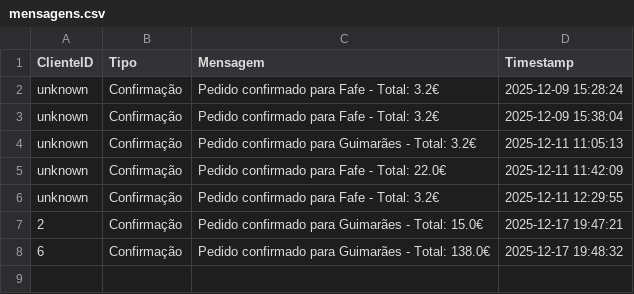
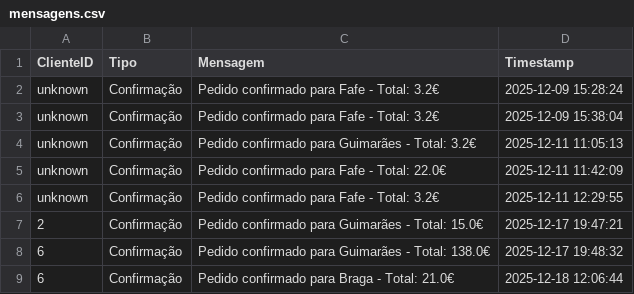
Before and after one commit to alexafrederico-ctrl/PlataformaGestao_Servicos, a CSV file: trabalhosIndividuais/mensagens.csv, drawn as a sheet; the diff names each change by its address in the sheet, - before the commit and + after, or states it on an @@ line.

```diff
--- a/trabalhosIndividuais/mensagens.csv
+++ b/trabalhosIndividuais/mensagens.csv
+row 9: 6 | Confirmação | Pedido confirmado para Braga - Total: 21.0€ | 2025-12-18 12:06:44
```
Also changed, not shown: trabalhosIndividuais/eventos_pedido.csv, trabalhosIndividuais/pedidos.csv.
